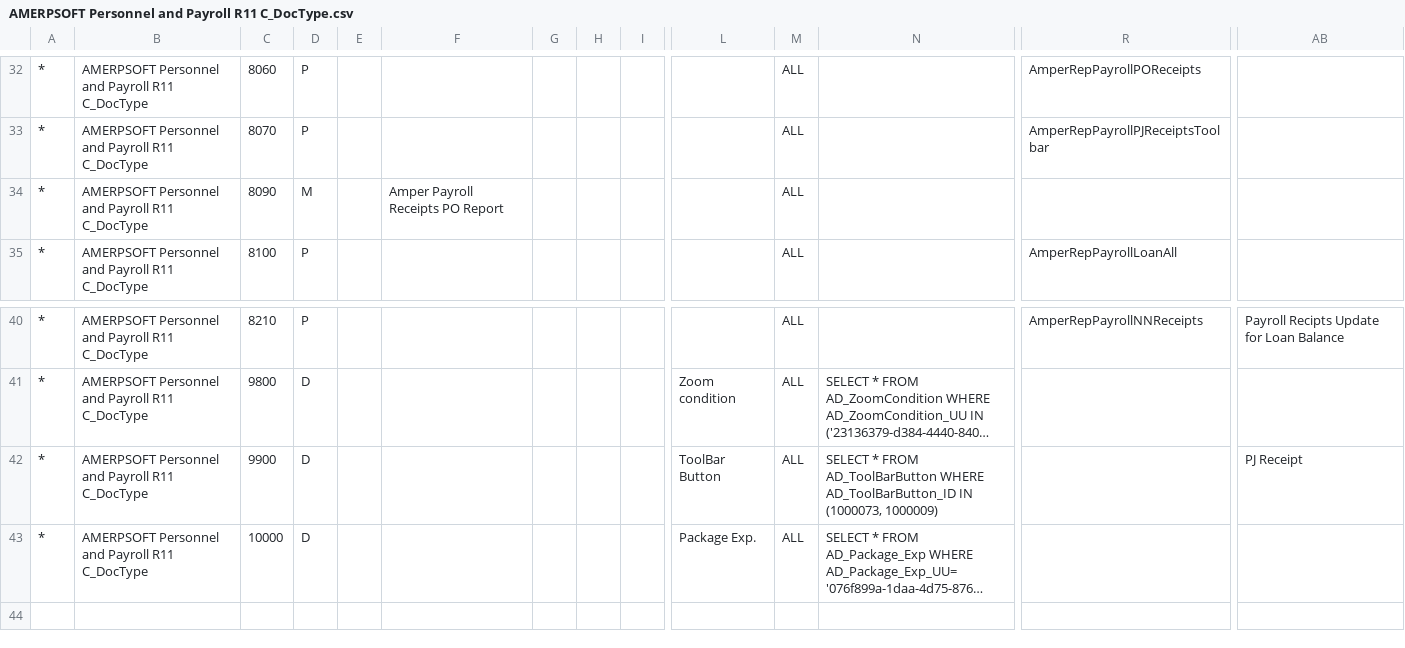
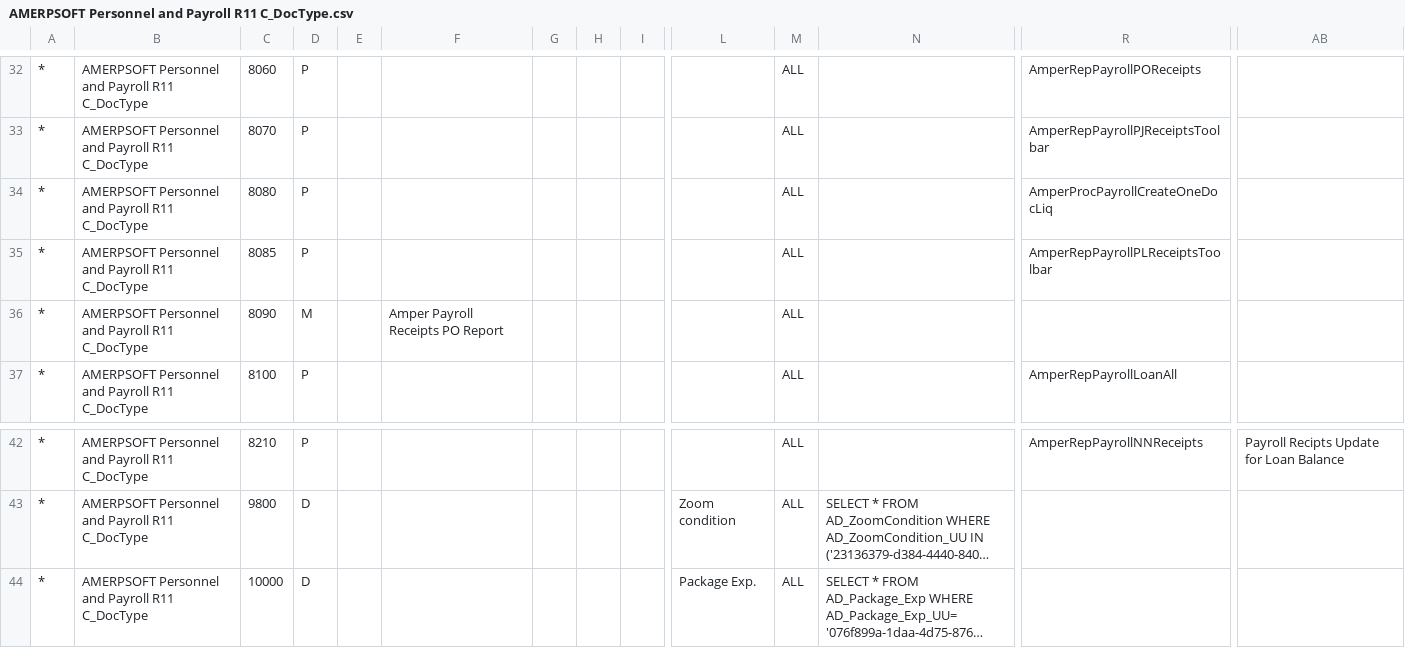
Before and after one commit to luisamesty/Amerpsoft-iDempiere-community, a CSV file: org.amerpsoft.com.idempiere.personnelpayroll/install/packs/AMERPSOFT Personnel and Payroll R11 C_DocType.csv, drawn as a sheet; only a part is shown, gaps mark what is left out; long unchanged cells end in …; removed rows and columns are numbered as before the commit, all else as after; rows hold the shown columns only; ↵ is a line break in a cell; the diff names each change by its address in the sheet, - before the commit and + after, or states it on an @@ line.

Commit message:
release-11_LPY-32 Pack Updated

```diff
--- a/org.amerpsoft.com.idempiere.personnelpayroll/install/packs/AMERPSOFT Personnel and Payroll R11 C_DocType.csv
+++ b/org.amerpsoft.com.idempiere.personnelpayroll/install/packs/AMERPSOFT Personnel and Payroll R11 C_DocType.csv
+row 34: * | AMERPSOFT Personnel and Payroll R11 C_DocType | 8080 | P |  |  |  |  |  |  | ALL |  | AmperProcPayrollCreateOneDocLiq
+row 35: * | AMERPSOFT Personnel and Payroll R11 C_DocType | 8085 | P |  |  |  |  |  |  | ALL |  | AmperRepPayrollPLReceiptsToolbar
-row 42: * | AMERPSOFT Personnel and Payroll R11 C_DocType | 9900 | D |  |  |  |  |  | ToolBar Button | ALL | SELECT * FROM AD_ToolBarButton WHERE AD_ToolBarButton_ID IN ↵ (1000073, 1000009) |  | PJ Receipt
```
Also changed, not shown: org.amerpsoft.com.idempiere.personnelpayroll/install/packs/AMERPSOFT Personnel and Payroll ToolBar Buttons.csv, 11 other files.
